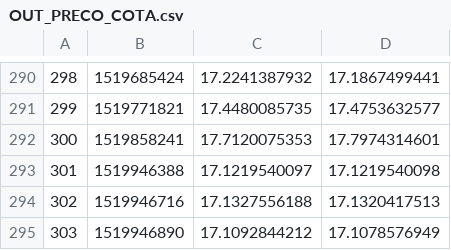
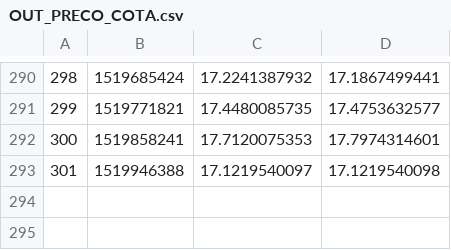
Before and after one commit to filhohao/filhohao.github.io, a CSV file: OUT_PRECO_COTA.csv, drawn as a sheet; only a part is shown, gaps mark what is left out.

Commit message:
latest update

```diff
--- a/OUT_PRECO_COTA.csv
+++ b/OUT_PRECO_COTA.csv
@@ -293,3 +293 @@
 301,1519946388,17.1219540097,17.1219540098
-302,1519946716,17.1327556188,17.1320417513
-303,1519946890,17.1092844212,17.1078576949
```
